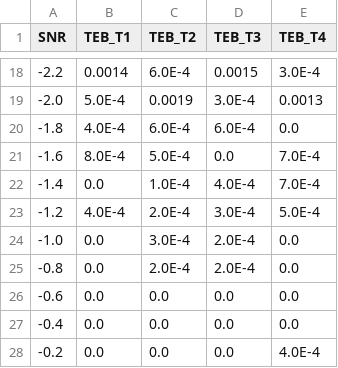
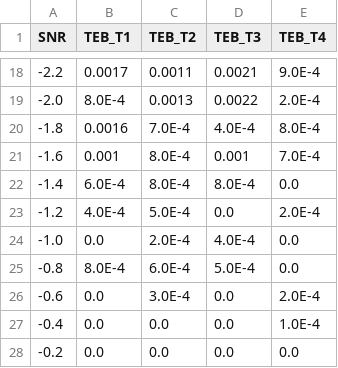
Before and after one commit to sapk-tb/SIT213, a CSV file: data/csv/teb-by-snr-with-multi-NRZ-10000-15.csv, drawn as a sheet; only a part is shown, gaps mark what is left out; the diff covers the shown part only.

```diff
--- a/data/csv/teb-by-snr-with-multi-NRZ-10000-15.csv
+++ b/data/csv/teb-by-snr-with-multi-NRZ-10000-15.csv
@@ -18,11 +18,11 @@ SNR,TEB_T1,TEB_T2,TEB_T3,TEB_T4
--2.2,0.0014,6.0E-4,0.0015,3.0E-4
--2.0,5.0E-4,0.0019,3.0E-4,0.0013
--1.8,4.0E-4,6.0E-4,6.0E-4,0.0
--1.6,8.0E-4,5.0E-4,0.0,7.0E-4
--1.4,0.0,1.0E-4,4.0E-4,7.0E-4
--1.2,4.0E-4,2.0E-4,3.0E-4,5.0E-4
--1.0,0.0,3.0E-4,2.0E-4,0.0
--0.8,0.0,2.0E-4,2.0E-4,0.0
--0.6,0.0,0.0,0.0,0.0
--0.4,0.0,0.0,0.0,0.0
--0.2,0.0,0.0,0.0,4.0E-4
+-2.2,0.0017,0.0011,0.0021,9.0E-4
+-2.0,8.0E-4,0.0013,0.0022,2.0E-4
+-1.8,0.0016,7.0E-4,4.0E-4,8.0E-4
+-1.6,0.001,8.0E-4,0.001,7.0E-4
+-1.4,6.0E-4,8.0E-4,8.0E-4,0.0
+-1.2,4.0E-4,5.0E-4,0.0,2.0E-4
+-1.0,0.0,2.0E-4,4.0E-4,0.0
+-0.8,8.0E-4,6.0E-4,5.0E-4,0.0
+-0.6,0.0,3.0E-4,0.0,2.0E-4
+-0.4,0.0,0.0,0.0,1.0E-4
+-0.2,0.0,0.0,0.0,0.0
```
Also changed, not shown: 67 edited cells elsewhere in this file, data/csv/teb-by-snr-with-multi-NRZ-10000-60.csv, data/csv/teb-by-snr-with-multi-NRZT-10000-10.csv, 17 other files.
